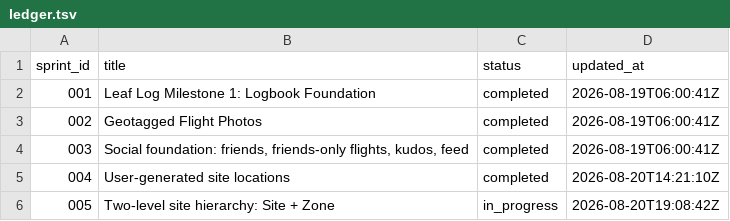
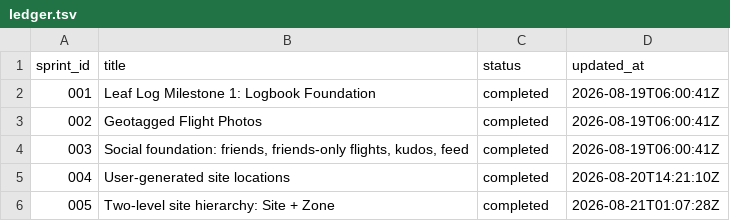
Before and after one commit to adam26-ai/leaf-log, a TSV file: docs/sprints/ledger.tsv, drawn as a sheet.

```diff
--- a/docs/sprints/ledger.tsv
+++ b/docs/sprints/ledger.tsv
@@ -5,2 +5,2 @@ sprint_id	title	status	updated_at
 004	User-generated site locations	completed	2026-08-20T14:21:10Z
-005	Two-level site hierarchy: Site + Zone	in_progress	2026-08-20T19:08:42Z
+005	Two-level site hierarchy: Site + Zone	completed	2026-08-21T01:07:28Z
```
Also changed, not shown: 11 other files.
